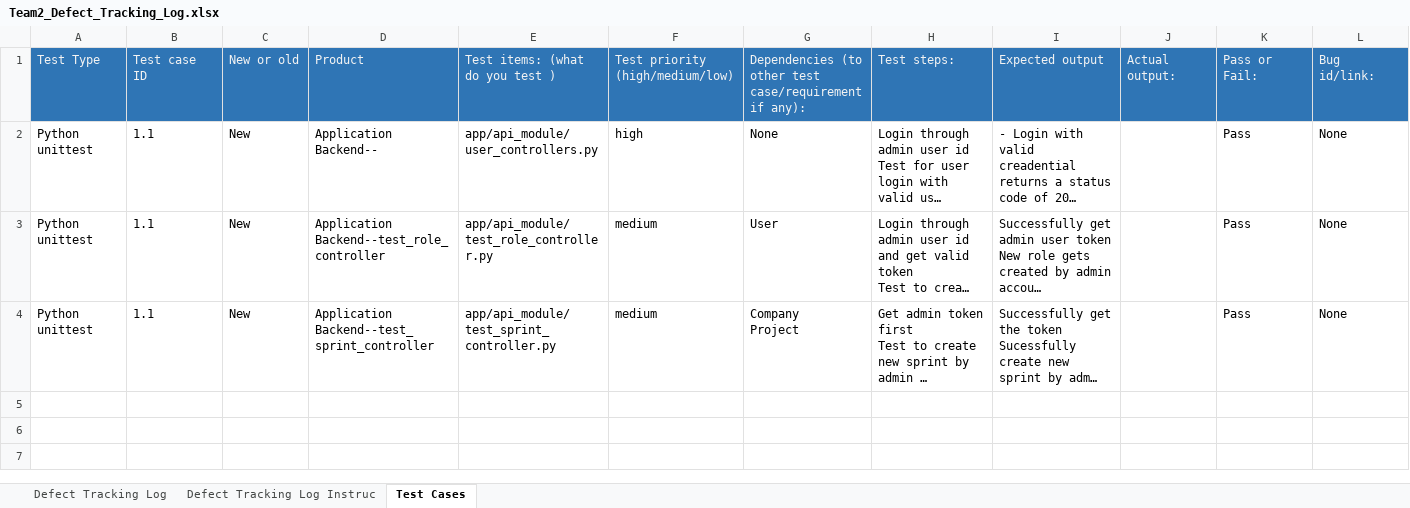
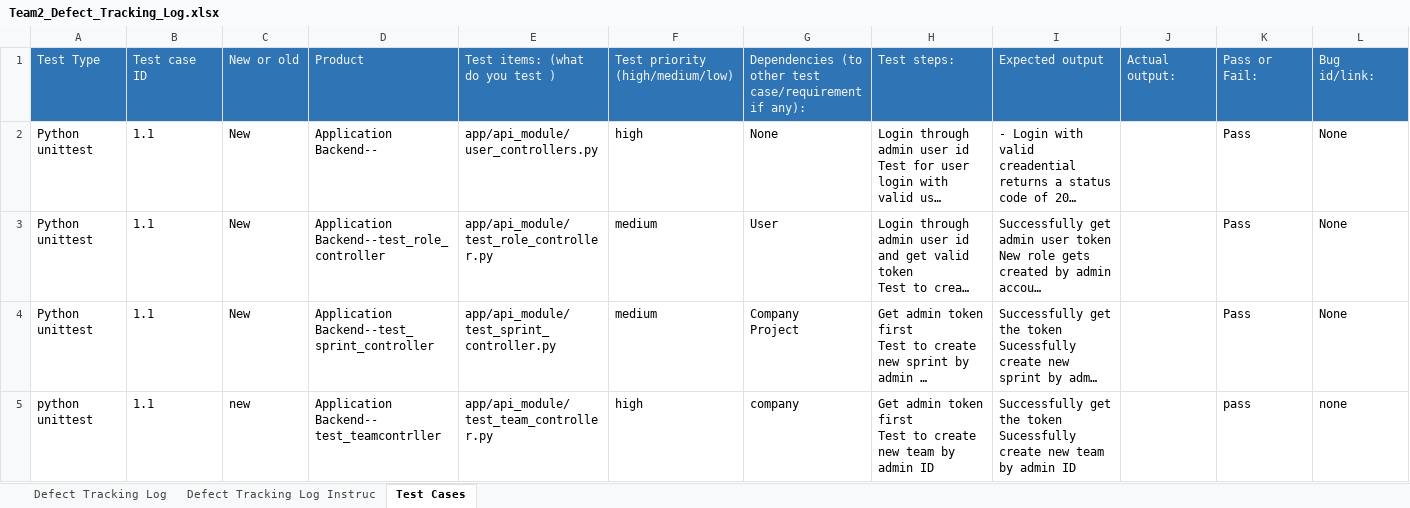
Before and after one commit to FangjiZhou/CS673-Team2, an Excel workbook: Team2_Defect_Tracking_Log.xlsx, sheet Test Cases, drawn as a sheet; only a part is shown; long unchanged cells end in …; values as stored, in another font and other column widths than the file's, no borders; charts and pictures not drawn; rows hold the shown columns only; ↵ is a line break in a cell; the diff covers the shown part only; the diff names each change by its address in the sheet, - before the commit and + after, or states it on an @@ line.

Commit message:
Add files via upload

```diff
--- a/Team2_Defect_Tracking_Log.xlsx (sheet Test Cases)
+++ b/Team2_Defect_Tracking_Log.xlsx (sheet Test Cases)
+row 5: python unittest | 1.1 | new | Application Backend-- test_teamcontrller | app/api_module/test_team_controller.py | high | company | Get admin token first ↵ Test to create new team by admin ID | Successfully get the token ↵ Sucessfully create new team by admin ID |  | pass | none
```
Also changed, not shown: 1 added row elsewhere in this sheet, charts or pictures.
